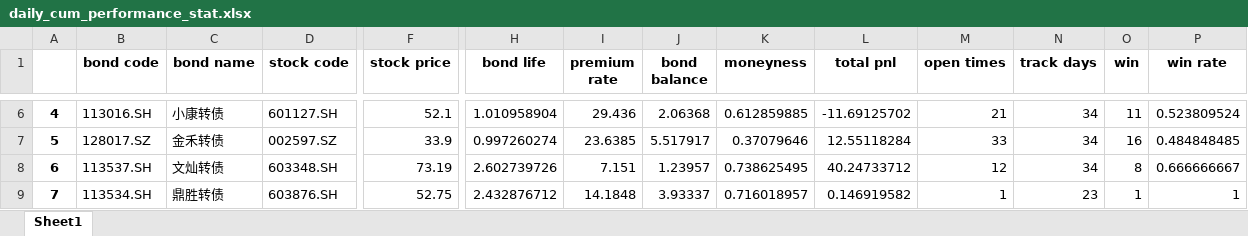
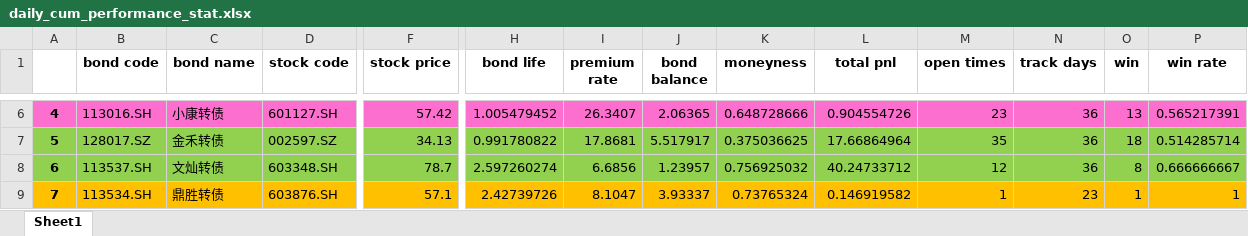
Before and after one commit to PXY11/cms, an Excel workbook: daily_cum_performance_stat.xlsx, sheet Sheet1, drawn as a sheet; only a part is shown, gaps mark what is left out; values as stored, in another font and other column widths than the file's, no borders; the diff covers the shown part only; the diff names each change by its address in the sheet, - before the commit and + after, or states it on an @@ line.

```diff
--- a/daily_cum_performance_stat.xlsx (sheet Sheet1)
+++ b/daily_cum_performance_stat.xlsx (sheet Sheet1)
-A6:P6 fill: none
+A6:P6 fill: #FD6FCF
-F6 (stock price): 52.1
+F6 (stock price): 57.42
-H6 (bond life): 1.010958904
+H6 (bond life): 1.005479452
-I6 (premium rate): 29.436
+I6 (premium rate): 26.3407
-J6 (bond balance): 2.06368
+J6 (bond balance): 2.06365
-K6 (moneyness): 0.612859885
+K6 (moneyness): 0.648728666
-L6 (total pnl): -11.69125702
+L6 (total pnl): 0.904554726
-M6 (open times): 21
+M6 (open times): 23
-N6:N8 (track days): 34
+N6:N8 (track days): 36
-O6 (win): 11
+O6 (win): 13
-P6 (win rate): 0.523809524
+P6 (win rate): 0.565217391
-A7:P8 fill: none
+A7:P8 fill: #92D050
-F7 (stock price): 33.9
+F7 (stock price): 34.13
-H7 (bond life): 0.997260274
+H7 (bond life): 0.991780822
-I7 (premium rate): 23.6385
+I7 (premium rate): 17.8681
-K7 (moneyness): 0.37079646
+K7 (moneyness): 0.375036625
-L7 (total pnl): 12.55118284
+L7 (total pnl): 17.66864964
-M7 (open times): 33
+M7 (open times): 35
-O7 (win): 16
+O7 (win): 18
-P7 (win rate): 0.484848485
+P7 (win rate): 0.514285714
-F8 (stock price): 73.19
+F8 (stock price): 78.7
-H8 (bond life): 2.602739726
+H8 (bond life): 2.597260274
-I8 (premium rate): 7.151
+I8 (premium rate): 6.6856
-K8 (moneyness): 0.738625495
+K8 (moneyness): 0.756925032
-A9:P9 fill: none
+A9:P9 fill: #FFC000
-F9 (stock price): 52.75
+F9 (stock price): 57.1
-H9 (bond life): 2.432876712
+H9 (bond life): 2.42739726
-I9 (premium rate): 14.1848
+I9 (premium rate): 8.1047
-K9 (moneyness): 0.716018957
+K9 (moneyness): 0.73765324
```
Also changed, not shown: 90 edited cells and cell formats elsewhere in this sheet, news_ann/news/tmp/002597.xlsx, news_ann/news/tmp/600674.xlsx, 51 other files.
